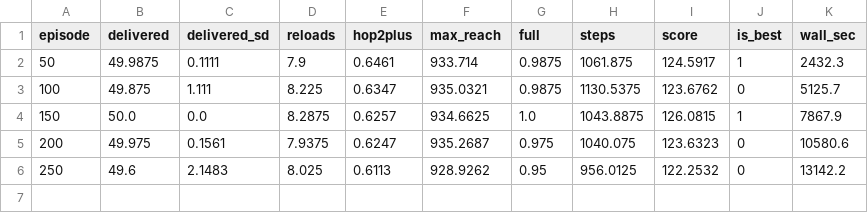
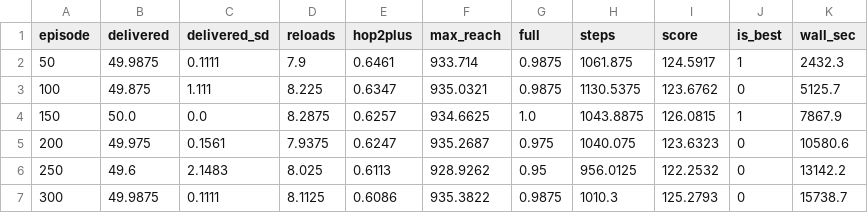
Before and after one commit to koptimizer/relay_drone_network, a CSV file: runs/v5_26_09_27_11_RR3b/evals_v5_26_09_27_11_RR3b.csv, drawn as a sheet.

```diff
--- a/runs/v5_26_09_27_11_RR3b/evals_v5_26_09_27_11_RR3b.csv
+++ b/runs/v5_26_09_27_11_RR3b/evals_v5_26_09_27_11_RR3b.csv
@@ -6 +6,2 @@ episode,delivered,delivered_sd,reloads,hop2plus,max_reach,full,steps,score,is_be
 250,49.6,2.1483,8.025,0.6113,928.9262,0.95,956.0125,122.2532,0,13142.2
+300,49.9875,0.1111,8.1125,0.6086,935.3822,0.9875,1010.3,125.2793,0,15738.7
```
Also changed, not shown: runs/v5_26_09_27_11_RG4a/evals_v5_26_09_27_11_RG4a.csv, runs/v5_26_09_27_11_RG4a/metrics_v5_26_09_27_11_RG4a.csv, 13 other files.
